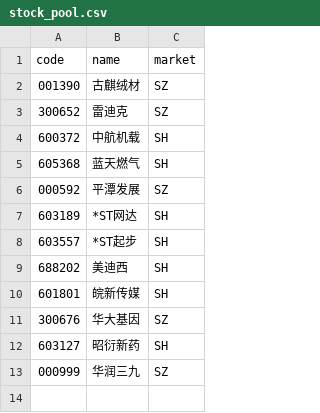
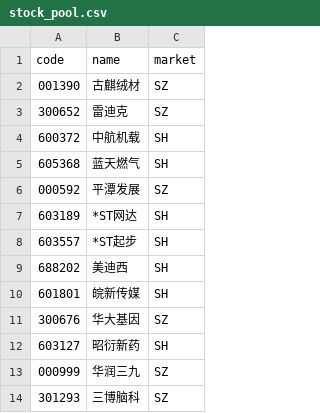
Before and after one commit to Mindlx/Aistock_vnpy_Trading, a CSV file: config/stock_pool.csv, drawn as a sheet.

Commit message:
feat: 新增自选股 301293 三博脑科（6处同步更新）

```diff
--- a/config/stock_pool.csv
+++ b/config/stock_pool.csv
@@ -13 +13,2 @@ code,name,market
 000999,华润三九,SZ
+301293,三博脑科,SZ
```
Also changed, not shown: 5 other files.
